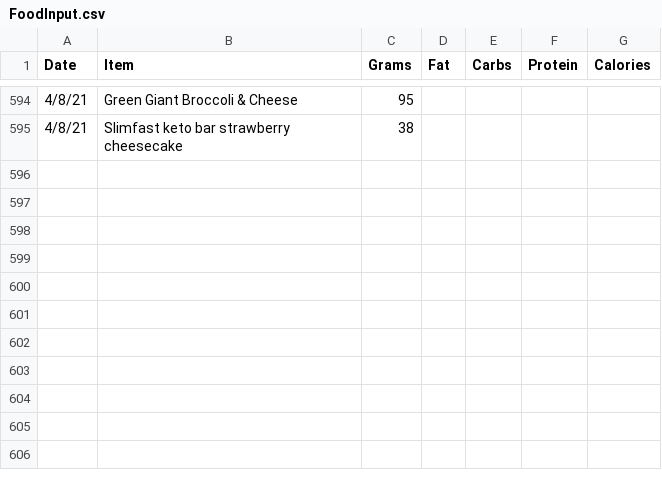
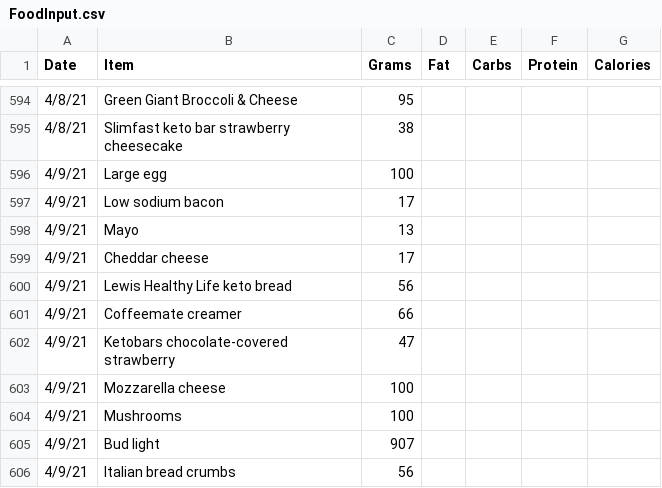
Before and after one commit to tbcombs/Food, a CSV file: FoodInput.csv, drawn as a sheet; only a part is shown, gaps mark what is left out; the diff names each change by its address in the sheet, - before the commit and + after, or states it on an @@ line.

Commit message:
Update FoodInput.csv

```diff
--- a/FoodInput.csv
+++ b/FoodInput.csv
+row 596: 4/9/21 | Large egg | 100
+row 597: 4/9/21 | Low sodium bacon | 17
+row 598: 4/9/21 | Mayo | 13
+row 599: 4/9/21 | Cheddar cheese | 17
+row 600: 4/9/21 | Lewis Healthy Life keto bread | 56
+row 601: 4/9/21 | Coffeemate creamer | 66
+row 602: 4/9/21 | Ketobars chocolate-covered strawberry | 47
+row 603: 4/9/21 | Mozzarella cheese | 100
+row 604: 4/9/21 | Mushrooms | 100
+row 605: 4/9/21 | Bud light | 907
+row 606: 4/9/21 | Italian bread crumbs | 56
```
